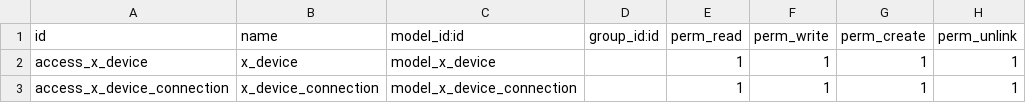
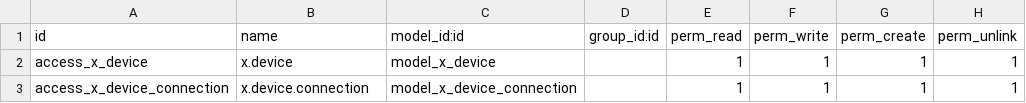
Before and after one commit to Dahlia-leah/odoo, a CSV file: odoo_device/security/ir.model.access.csv, drawn as a sheet.

```diff
--- a/odoo_device/security/ir.model.access.csv
+++ b/odoo_device/security/ir.model.access.csv
@@ -1,3 +1,3 @@
 id,name,model_id:id,group_id:id,perm_read,perm_write,perm_create,perm_unlink
-access_x_device,x_device,model_x_device,,1,1,1,1
-access_x_device_connection,x_device_connection,model_x_device_connection,,1,1,1,1
+access_x_device,x.device,model_x_device,,1,1,1,1
+access_x_device_connection,x.device.connection,model_x_device_connection,,1,1,1,1
```
Also changed, not shown: 3 other files.
